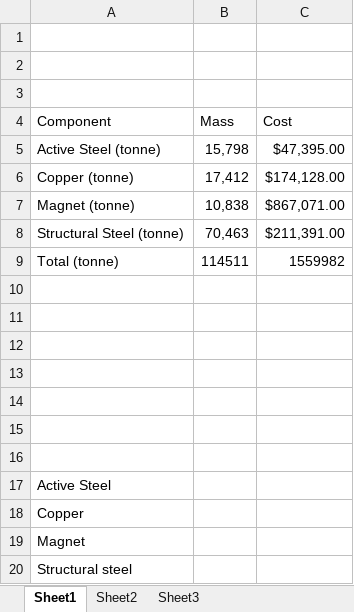
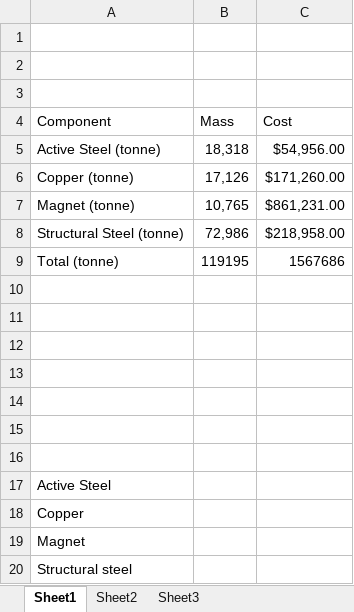
Before and after one commit to aydinbaskaya/MS_Thesis, an Excel workbook: thesis/matlab-optimization/mass_components_fix.xlsx, sheet Sheet1, drawn as a sheet; values as stored, in another font and other column widths than the file's, no borders; charts and pictures not drawn; the diff names each change by its address in the sheet, - before the commit and + after, or states it on an @@ line.

Commit message:
file update
mass calculation excel

```diff
--- a/thesis/matlab-optimization/mass_components_fix.xlsx (sheet Sheet1)
+++ b/thesis/matlab-optimization/mass_components_fix.xlsx (sheet Sheet1)
-B5 (Mass): 15,798
+B5 (Mass): 18,318
-C5 (Cost): $47,395.00
+C5 (Cost): $54,956.00
-B6 (Mass): 17,412
+B6 (Mass): 17,126
-C6 (Cost): $174,128.00
+C6 (Cost): $171,260.00
-B7 (Mass): 10,838
+B7 (Mass): 10,765
-C7 (Cost): $867,071.00
+C7 (Cost): $861,231.00
-B8 (Mass): 70,463
+B8 (Mass): 72,986
-C8 (Cost): $211,391.00
+C8 (Cost): $218,958.00
-B9 (Mass): 114511
+B9 (Mass): 119195
-C9 (Cost): 1559982
+C9 (Cost): 1567686
```
Also changed, not shown: charts or pictures.
